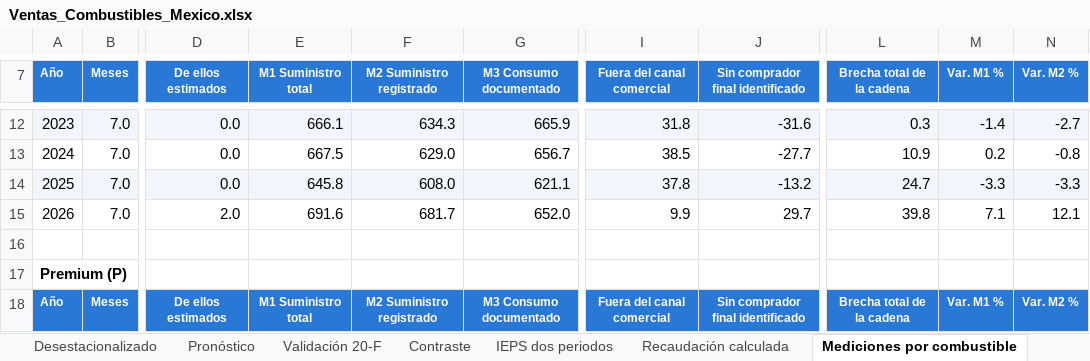
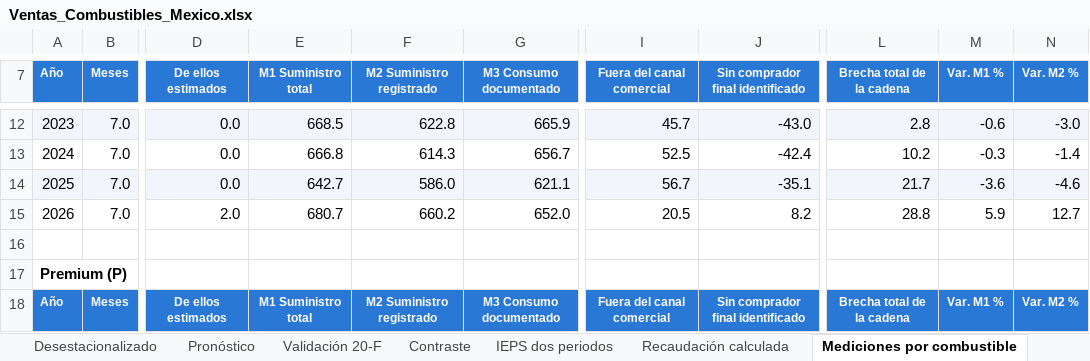
Before and after one commit to fjdrl89/combustibles-mexico, an Excel workbook: Ventas_Combustibles_Mexico.xlsx, sheet Mediciones por combustible, drawn as a sheet; only a part is shown, gaps mark what is left out; values as stored, in another font and other column widths than the file's, no borders; the diff covers the shown part only; the diff names each change by its address in the sheet, - before the commit and + after, or states it on an @@ line.

```diff
--- a/Ventas_Combustibles_Mexico.xlsx (sheet Mediciones por combustible)
+++ b/Ventas_Combustibles_Mexico.xlsx (sheet Mediciones por combustible)
-E12 (M1 Suministro total): 666.1
+E12 (M1 Suministro total): 668.5
-F12 (M2 Suministro registrado): 634.3
+F12 (M2 Suministro registrado): 622.8
-I12 (Fuera del canal comercial): 31.8
+I12 (Fuera del canal comercial): 45.7
-J12 (Sin comprador final identificado): -31.6
+J12 (Sin comprador final identificado): -43.0
-L12 (Brecha total de la cadena): 0.3
+L12 (Brecha total de la cadena): 2.8
-M12 (Var. M1 %): -1.4
+M12 (Var. M1 %): -0.6
-N12 (Var. M2 %): -2.7
+N12 (Var. M2 %): -3.0
-E13 (M1 Suministro total): 667.5
+E13 (M1 Suministro total): 666.8
-F13 (M2 Suministro registrado): 629.0
+F13 (M2 Suministro registrado): 614.3
-I13 (Fuera del canal comercial): 38.5
+I13 (Fuera del canal comercial): 52.5
-J13 (Sin comprador final identificado): -27.7
+J13 (Sin comprador final identificado): -42.4
-L13 (Brecha total de la cadena): 10.9
+L13 (Brecha total de la cadena): 10.2
-M13 (Var. M1 %): 0.2
+M13 (Var. M1 %): -0.3
-N13 (Var. M2 %): -0.8
+N13 (Var. M2 %): -1.4
-E14 (M1 Suministro total): 645.8
+E14 (M1 Suministro total): 642.7
-F14 (M2 Suministro registrado): 608.0
+F14 (M2 Suministro registrado): 586.0
-I14 (Fuera del canal comercial): 37.8
+I14 (Fuera del canal comercial): 56.7
-J14 (Sin comprador final identificado): -13.2
+J14 (Sin comprador final identificado): -35.1
-L14 (Brecha total de la cadena): 24.7
+L14 (Brecha total de la cadena): 21.7
-M14 (Var. M1 %): -3.3
+M14 (Var. M1 %): -3.6
-N14 (Var. M2 %): -3.3
+N14 (Var. M2 %): -4.6
-E15 (M1 Suministro total): 691.6
+E15 (M1 Suministro total): 680.7
-F15 (M2 Suministro registrado): 681.7
+F15 (M2 Suministro registrado): 660.2
-I15 (Fuera del canal comercial): 9.9
+I15 (Fuera del canal comercial): 20.5
-J15 (Sin comprador final identificado): 29.7
+J15 (Sin comprador final identificado): 8.2
-L15 (Brecha total de la cadena): 39.8
+L15 (Brecha total de la cadena): 28.8
-M15 (Var. M1 %): 7.1
+M15 (Var. M1 %): 5.9
-N15 (Var. M2 %): 12.1
+N15 (Var. M2 %): 12.7
```
Also changed, not shown: 79 edited cells elsewhere in this sheet, sheet Balance por combustible, sheet IEPS por producto, sheet Sobrante por combustible, sheet Cobertura de fuentes, 5 other files.
